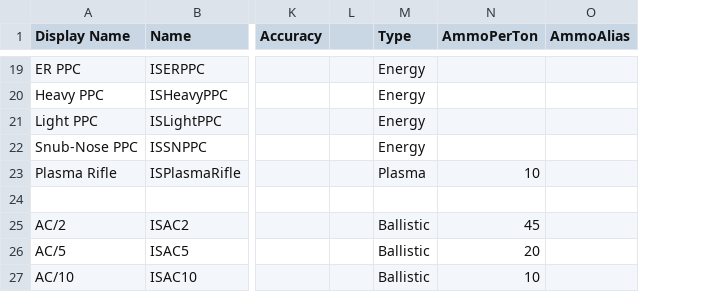
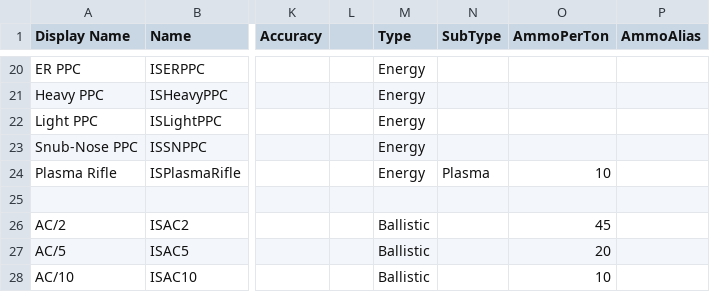
Before and after one commit to GreggHenry02/BT_Analysis, a CSV file: WeaponData.csv, drawn as a sheet; only a part is shown, gaps mark what is left out; addresses are those after the commit; the diff covers the shown part only; the diff names each change by its address in the sheet, - before the commit and + after, or states it on an @@ line.

```diff
--- a/WeaponData.csv
+++ b/WeaponData.csv
+column N (SubType), row 24: Plasma
-M24 (Type): Plasma
+M24 (Type): Energy
```
Also changed, not shown: 2 added rows and 47 edited cells elsewhere in this file, 4 other files.
